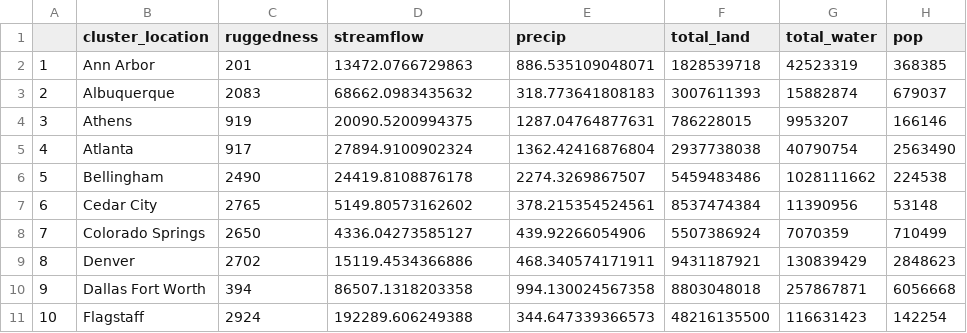
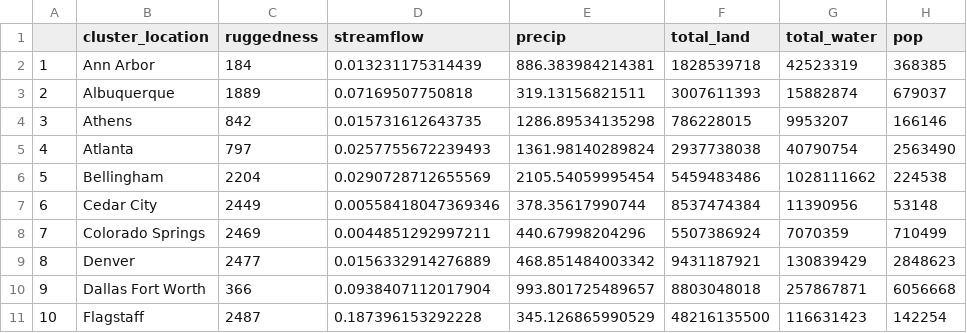
Before and after one commit to SPATIAL-Lab/CityWater, a CSV file: data/multivariate.csv, drawn as a sheet; only a part is shown; the diff covers the shown part only; the diff names each change by its address in the sheet, - before the commit and + after, or states it on an @@ line.

```diff
--- a/data/multivariate.csv
+++ b/data/multivariate.csv
-C2 (ruggedness): 201
+C2 (ruggedness): 184
-D2 (streamflow): 13472.0766729863
+D2 (streamflow): 0.013231175314439
-E2 (precip): 886.535109048071
+E2 (precip): 886.383984214381
-C3 (ruggedness): 2083
+C3 (ruggedness): 1889
-D3 (streamflow): 68662.0983435632
+D3 (streamflow): 0.07169507750818
-E3 (precip): 318.773641808183
+E3 (precip): 319.13156821511
-C4 (ruggedness): 919
+C4 (ruggedness): 842
-D4 (streamflow): 20090.5200994375
+D4 (streamflow): 0.015731612643735
-E4 (precip): 1287.04764877631
+E4 (precip): 1286.89534135298
-C5 (ruggedness): 917
+C5 (ruggedness): 797
-D5 (streamflow): 27894.9100902324
+D5 (streamflow): 0.0257755672239493
-E5 (precip): 1362.42416876804
+E5 (precip): 1361.98140289824
-C6 (ruggedness): 2490
+C6 (ruggedness): 2204
-D6 (streamflow): 24419.8108876178
+D6 (streamflow): 0.0290728712655569
-E6 (precip): 2274.3269867507
+E6 (precip): 2105.54059995454
-C7 (ruggedness): 2765
+C7 (ruggedness): 2449
-D7 (streamflow): 5149.80573162602
+D7 (streamflow): 0.00558418047369346
-E7 (precip): 378.215354524561
+E7 (precip): 378.35617990744
-C8 (ruggedness): 2650
+C8 (ruggedness): 2469
-D8 (streamflow): 4336.04273585127
+D8 (streamflow): 0.0044851292997211
-E8 (precip): 439.92266054906
+E8 (precip): 440.67998204296
-C9 (ruggedness): 2702
+C9 (ruggedness): 2477
-D9 (streamflow): 15119.4534366886
+D9 (streamflow): 0.0156332914276889
-E9 (precip): 468.340574171911
+E9 (precip): 468.851484003342
-C10 (ruggedness): 394
+C10 (ruggedness): 366
-D10 (streamflow): 86507.1318203358
+D10 (streamflow): 0.0938407112017904
-E10 (precip): 994.130024567358
+E10 (precip): 993.801725489657
-C11 (ruggedness): 2924
+C11 (ruggedness): 2487
-D11 (streamflow): 192289.606249388
+D11 (streamflow): 0.187396153292228
-E11 (precip): 344.647339366573
+E11 (precip): 345.126865990529
```
Also changed, not shown: 48 edited cells elsewhere in this file, 30 other files.
